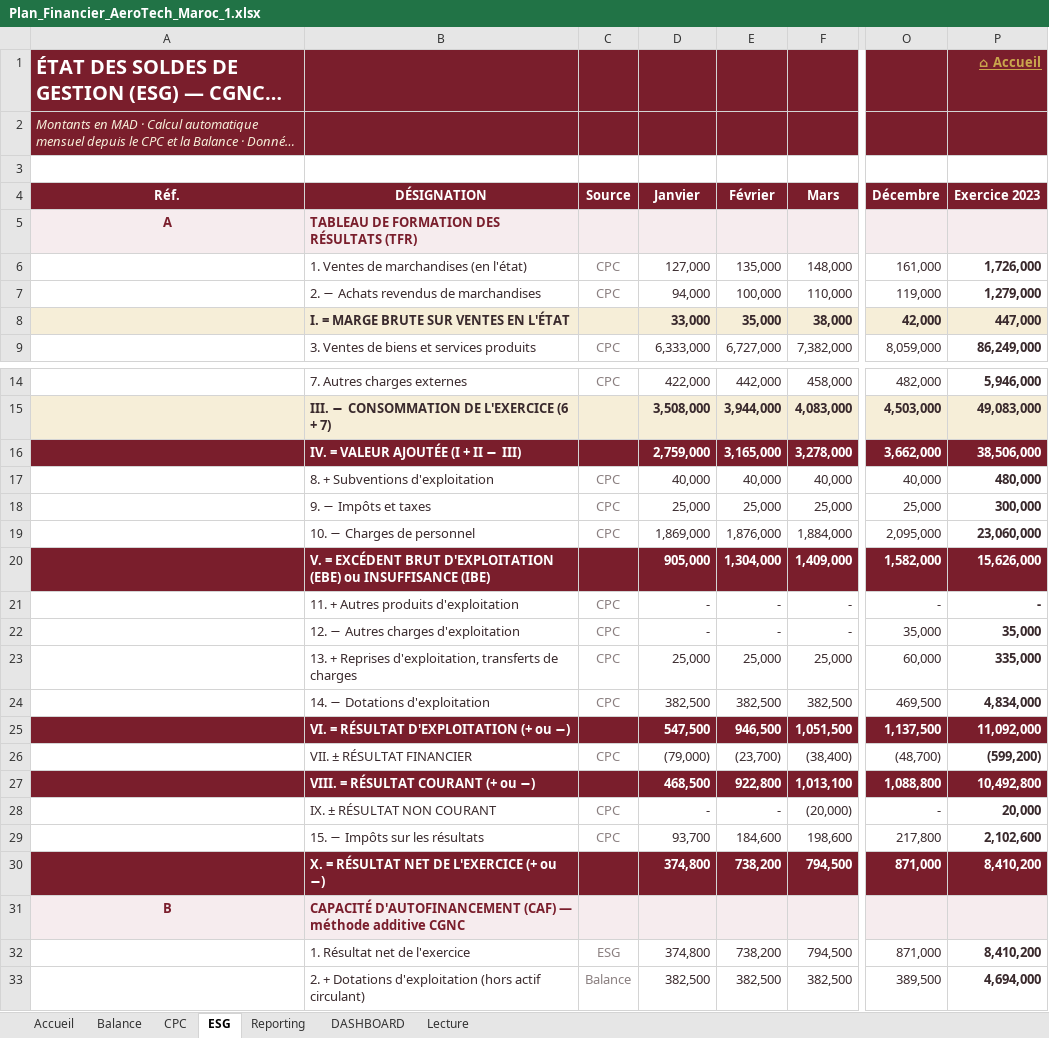
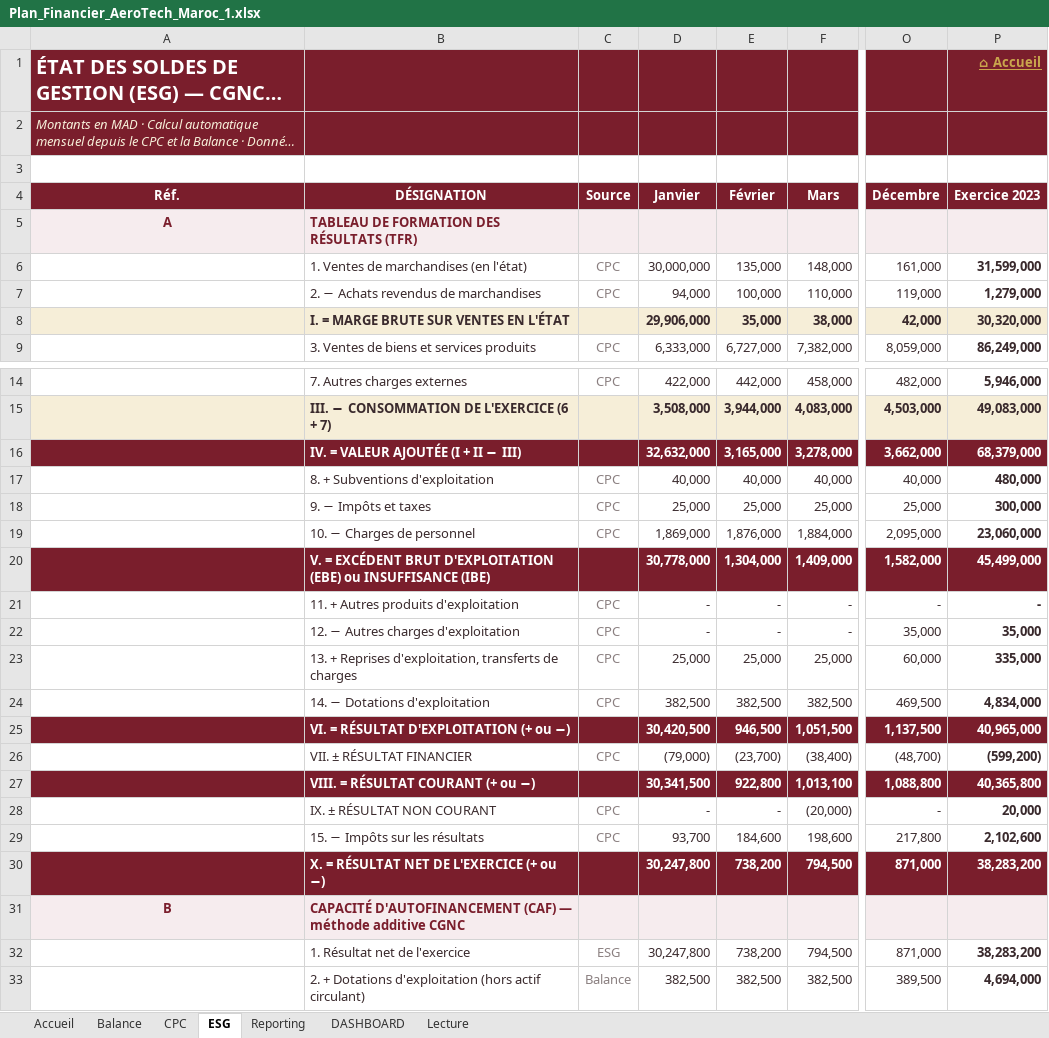
Before and after one commit to yelgamouz-lang/APP-ESG, an Excel workbook: Plan_Financier_AeroTech_Maroc_1.xlsx, sheet ESG, drawn as a sheet; only a part is shown, gaps mark what is left out; long unchanged cells end in …; values as stored, in another font and other column widths than the file's, no borders; the diff covers the shown part only; the diff names each change by its address in the sheet, - before the commit and + after, or states it on an @@ line.

```diff
--- a/Plan_Financier_AeroTech_Maroc_1.xlsx (sheet ESG)
+++ b/Plan_Financier_AeroTech_Maroc_1.xlsx (sheet ESG)
-D6 (Janvier): 127,000
+D6 (Janvier): 30,000,000
-P6 (Exercice 2023): 1,726,000
+P6 (Exercice 2023): 31,599,000
-D8 (Janvier): 33,000
+D8 (Janvier): 29,906,000
-P8 (Exercice 2023): 447,000
+P8 (Exercice 2023): 30,320,000
-D16 (Janvier): 2,759,000
+D16 (Janvier): 32,632,000
-P16 (Exercice 2023): 38,506,000
+P16 (Exercice 2023): 68,379,000
-D20 (Janvier): 905,000
+D20 (Janvier): 30,778,000
-P20 (Exercice 2023): 15,626,000
+P20 (Exercice 2023): 45,499,000
-D25 (Janvier): 547,500
+D25 (Janvier): 30,420,500
-P25 (Exercice 2023): 11,092,000
+P25 (Exercice 2023): 40,965,000
-D27 (Janvier): 468,500
+D27 (Janvier): 30,341,500
-P27 (Exercice 2023): 10,492,800
+P27 (Exercice 2023): 40,365,800
-D30 (Janvier): 374,800
+D30 (Janvier): 30,247,800
-P30 (Exercice 2023): 8,410,200
+P30 (Exercice 2023): 38,283,200
-D32 (Janvier): 374,800
+D32 (Janvier): 30,247,800
-P32 (Exercice 2023): 8,410,200
+P32 (Exercice 2023): 38,283,200
```
Also changed, not shown: 2 edited cells elsewhere in this sheet, sheet Reporting, sheet Balance, sheet DASHBOARD, sheet CPC, sheet Accueil, charts or pictures, 1 other file.
